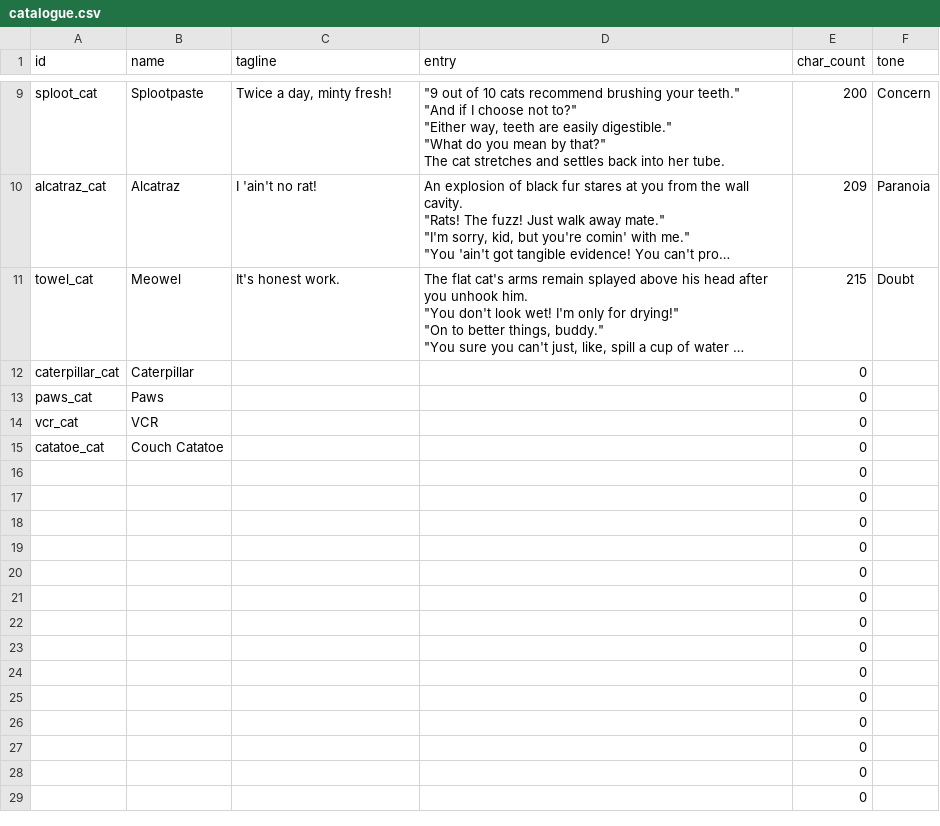
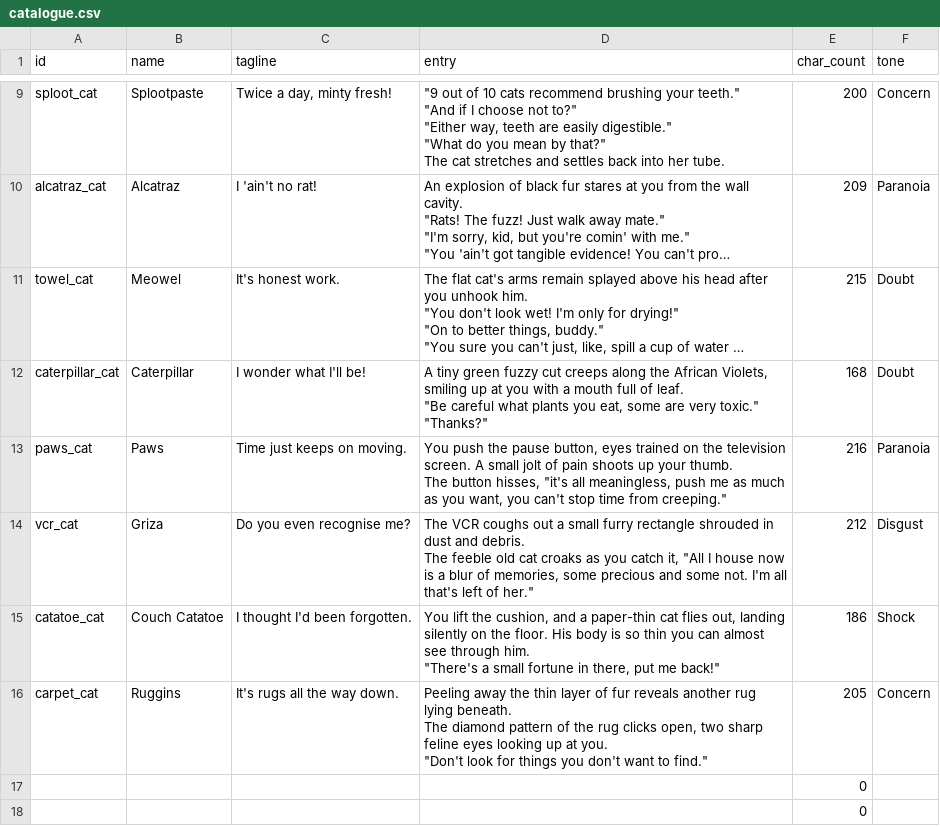
Before and after one commit to ohiogauze/gwj-game, a CSV file: data/catalogue.csv, drawn as a sheet; only a part is shown, gaps mark what is left out; the shorter side is filled out with more unchanged rows; long unchanged cells end in …; removed rows and columns are numbered as before the commit, all else as after; ↵ is a line break in a cell; the diff names each change by its address in the sheet, - before the commit and + after, or states it on an @@ line.

```diff
--- a/data/catalogue.csv
+++ b/data/catalogue.csv
-C12 (tagline): (empty)
+C12 (tagline): I wonder what I'll be!
-D12 (entry): (empty)
+D12 (entry): A tiny green fuzzy cut creeps along the African Violets, smiling up at you with a mouth full of leaf. ↵ "Be careful what plants you eat, some are very toxic." ↵ "Thanks?"
-E12 (char_count): 0
+E12 (char_count): 168
-F12 (tone): (empty)
+F12 (tone): Doubt
-C13 (tagline): (empty)
+C13 (tagline): Time just keeps on moving.
-D13 (entry): (empty)
+D13 (entry): You push the pause button, eyes trained on the television screen. A small jolt of pain shoots up your thumb. ↵ The button hisses, "it's all meaningless, push me as much as you want, you can't stop time from creeping."
-E13 (char_count): 0
+E13 (char_count): 216
-F13 (tone): (empty)
+F13 (tone): Paranoia
-row 14: vcr_cat | VCR |  |  | 0
+row 14: vcr_cat | Griza | Do you even recognise me? | The VCR coughs out a small furry rectangle shrouded in dust and debris. ↵ The feeble old cat croaks as you catch it, "All I house now is a blur of memories, some precious and some not. I'm all that's left of her." | 212 | Disgust
-C15 (tagline): (empty)
+C15 (tagline): I thought I'd been forgotten.
-D15 (entry): (empty)
+D15 (entry): You lift the cushion, and a paper-thin cat flies out, landing silently on the floor. His body is so thin you can almost see through him. ↵ "There's a small fortune in there, put me back!"
-E15 (char_count): 0
+E15 (char_count): 186
-F15 (tone): (empty)
+F15 (tone): Shock
-row 16:  |  |  |  | 0
+row 16: carpet_cat | Ruggins | It's rugs all the way down. | Peeling away the thin layer of fur reveals another rug lying beneath. ↵ The diamond pattern of the rug clicks open, two sharp feline eyes looking up at you. ↵ "Don't look for things you don't want to find." | 205 | Concern
```
Also changed, not shown: 3 other files.
